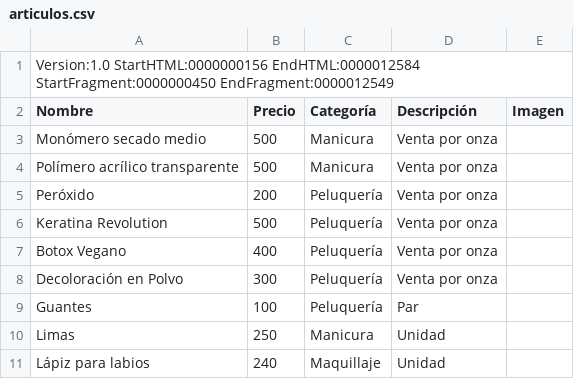
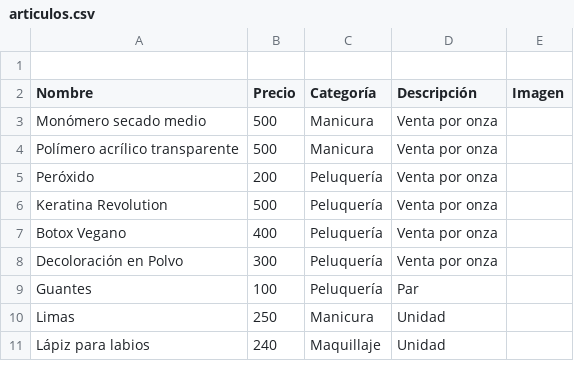
Before and after one commit to AquelarreBCStore/Catalogo, a CSV file: articulos.csv, drawn as a sheet.

Commit message:
Update articulos.csv

```diff
--- a/articulos.csv
+++ b/articulos.csv
@@ -1,2 +1,2 @@
-Version:1.0 StartHTML:0000000156 EndHTML:0000012584 StartFragment:0000000450 EndFragment:0000012549,,,,
+
 Nombre,Precio,Categoría,Descripción,Imagen
```
